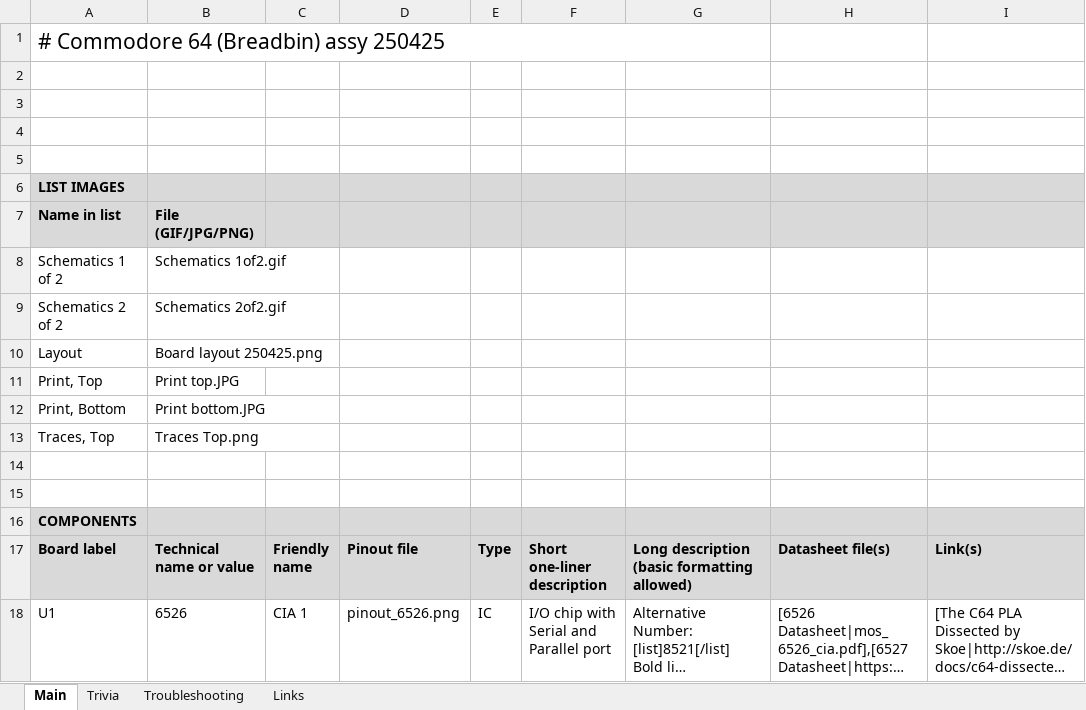
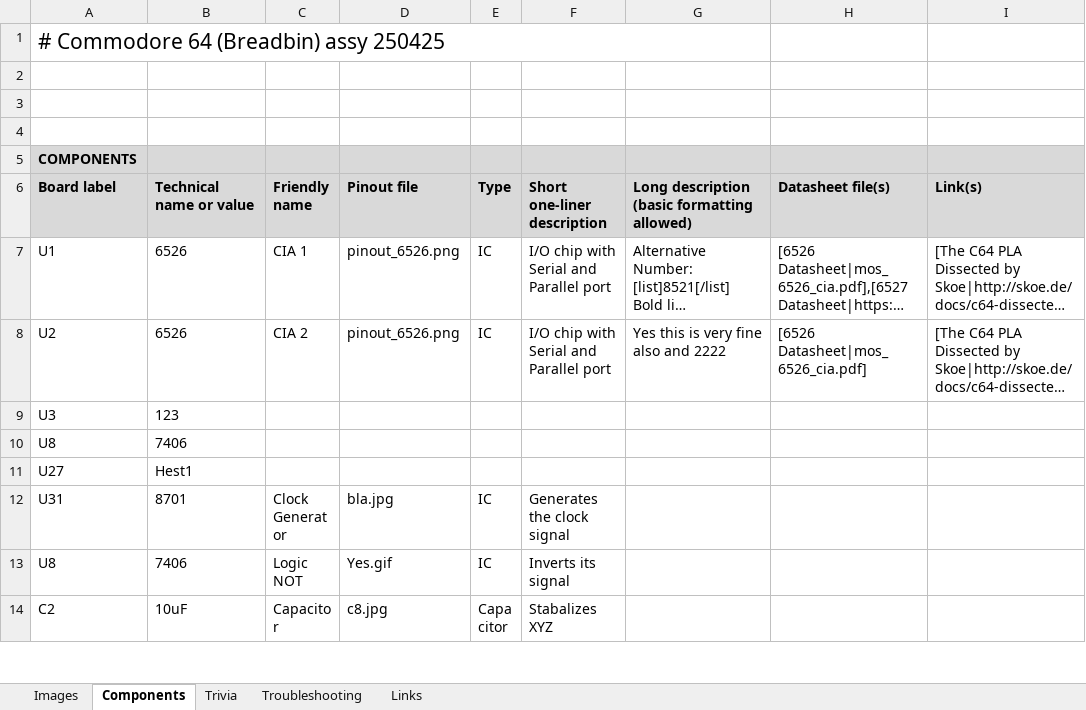
Before and after one commit to HovKlan-DH/Commodore-Repair-Toolbox, an Excel workbook: Data/Commodore 64 Breadbin/250425/Data.xlsx, sheet Components, drawn as a sheet; only a part is shown; the shorter side is filled out with more unchanged rows; long unchanged cells end in …; values as stored, in another font and other column widths than the file's, no borders; the diff names each change by its address in the sheet, - before the commit and + after, or states it on an @@ line.

```diff
--- a/Data/Commodore 64 Breadbin/250425/Data.xlsx (sheet Components)
+++ b/Data/Commodore 64 Breadbin/250425/Data.xlsx (sheet Components)
-sheet tab: Main
+sheet tab: Components
+sheet tab: Images
-row 5: (empty)
-row 6: LIST IMAGES
-row 7: Name in list | File (GIF/JPG/PNG)
-row 8: Schematics 1 of 2 | Schematics 1of2.gif
-row 9: Schematics 2 of 2 | Schematics 2of2.gif
-row 10: Layout | Board layout 250425.png
-row 11: Print, Top | Print top.JPG
-row 12: Print, Bottom | Print bottom.JPG
-row 13: Traces, Top | Traces Top.png
-row 14: (empty)
-row 15: (empty)
```
Also changed, not shown: sheet Trivia, sheet Troubleshooting, sheet Links, Data/Commodore 64 Breadbin/250407-22222/Data.xlsx, Data/Commodore 64C/Fine/Data.xlsx, 6 other files.
